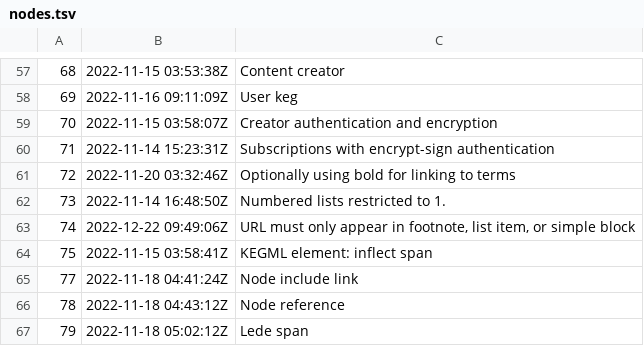
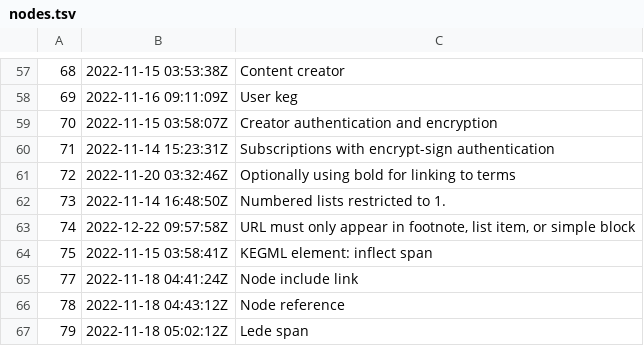
Before and after one commit to rwxrob/keg-spec, a TSV file: dex/nodes.tsv, drawn as a sheet; only a part is shown, gaps mark what is left out.

```diff
--- a/dex/nodes.tsv
+++ b/dex/nodes.tsv
@@ -62,3 +62,3 @@
 73	2022-11-14 16:48:50Z	Numbered lists restricted to 1.
-74	2022-12-22 09:49:06Z	URL must only appear in footnote, list item, or simple block
+74	2022-12-22 09:57:58Z	URL must only appear in footnote, list item, or simple block
 75	2022-11-15 03:58:41Z	KEGML element: inflect span
```
Also changed, not shown: 3 other files.
